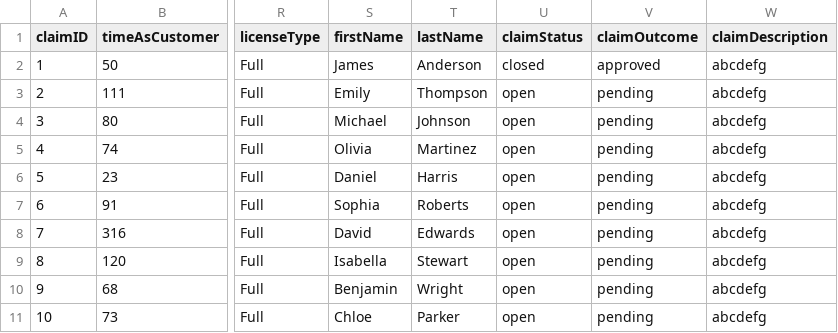
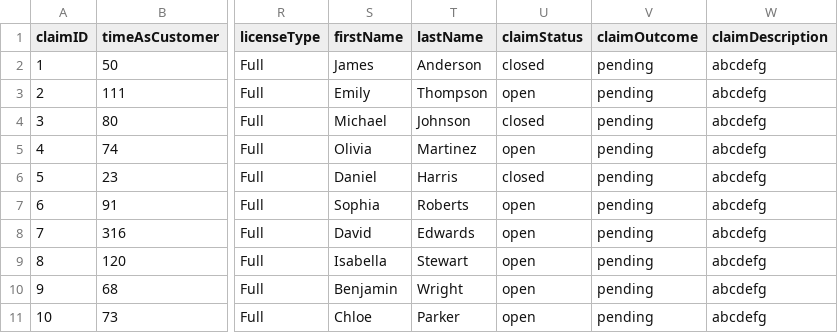
Before and after one commit to AlanDataPortfolio/ey-azure-fn-pipeline, a CSV file: webapp/claims.csv, drawn as a sheet; only a part is shown, gaps mark what is left out; the diff names each change by its address in the sheet, - before the commit and + after, or states it on an @@ line.

Commit message:
Form clears when outcome submitted / escalated

```diff
--- a/webapp/claims.csv
+++ b/webapp/claims.csv
-V2 (claimOutcome): approved
+V2 (claimOutcome): pending
-U4 (claimStatus): open
+U4 (claimStatus): closed
-U6 (claimStatus): open
+U6 (claimStatus): closed
```
Also changed, not shown: 1 other file.
